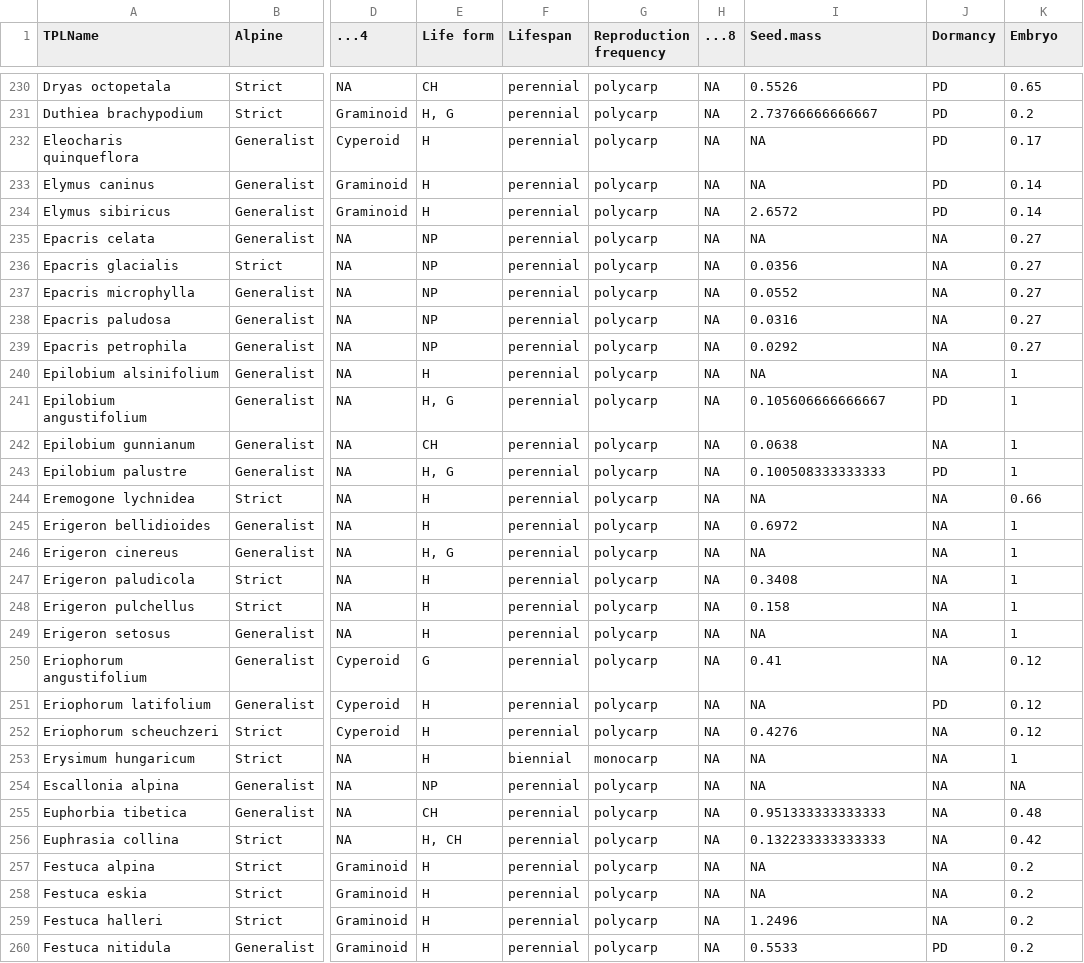
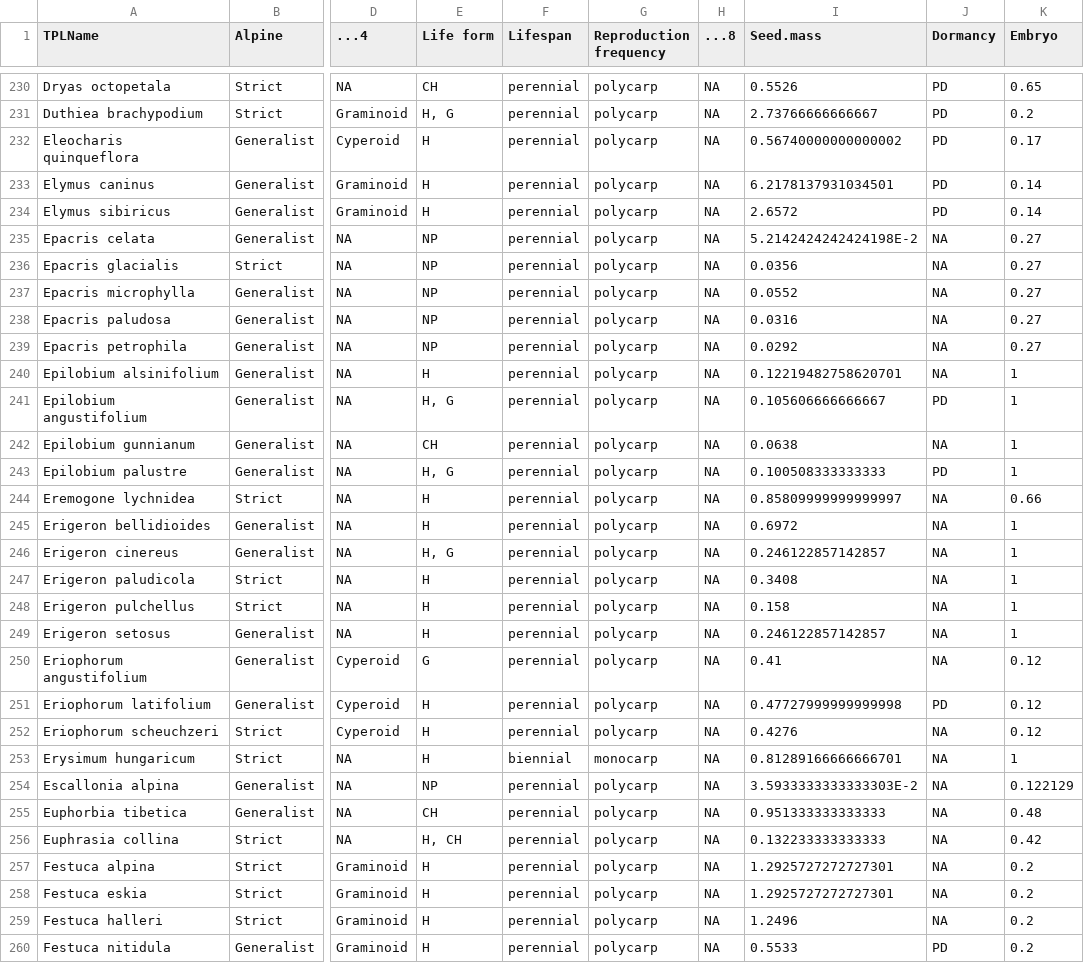
Before and after one commit to ZhongYu-Du/New-Phy-Seed-bank-meta, a CSV file: results/database/traits.csv, drawn as a sheet; only a part is shown, gaps mark what is left out; the diff covers the shown part only; the diff names each change by its address in the sheet, - before the commit and + after, or states it on an @@ line.

Commit message:
full filled seed mass embryo

```diff
--- a/results/database/traits.csv
+++ b/results/database/traits.csv
-I232 (Seed.mass): NA
+I232 (Seed.mass): 0.56740000000000002
-I233 (Seed.mass): NA
+I233 (Seed.mass): 6.2178137931034501
-I235 (Seed.mass): NA
+I235 (Seed.mass): 5.2142424242424198E-2
-I240 (Seed.mass): NA
+I240 (Seed.mass): 0.12219482758620701
-I244 (Seed.mass): NA
+I244 (Seed.mass): 0.85809999999999997
-I246 (Seed.mass): NA
+I246 (Seed.mass): 0.246122857142857
-I249 (Seed.mass): NA
+I249 (Seed.mass): 0.246122857142857
-I251 (Seed.mass): NA
+I251 (Seed.mass): 0.47727999999999998
-I253 (Seed.mass): NA
+I253 (Seed.mass): 0.81289166666666701
-I254 (Seed.mass): NA
+I254 (Seed.mass): 3.5933333333333303E-2
-K254 (Embryo): NA
+K254 (Embryo): 0.122129
-I257:I258 (Seed.mass): NA
+I257:I258 (Seed.mass): 1.2925727272727301
```
Also changed, not shown: 187 edited cells elsewhere in this file, 12 other files.
